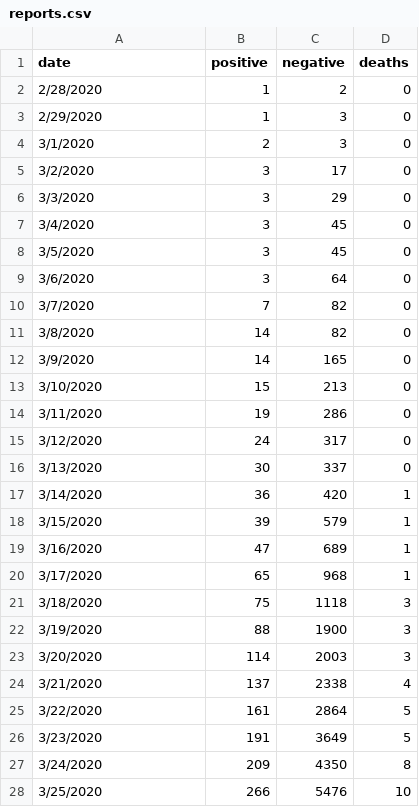
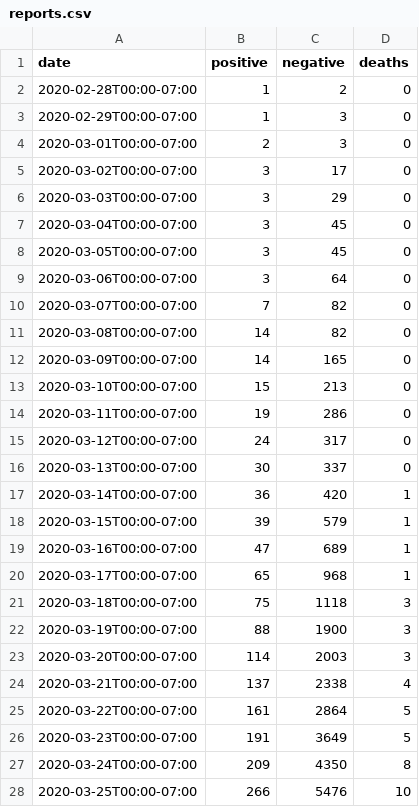
Before and after one commit to mattbaker/oregon-covid, a CSV file: reports.csv, drawn as a sheet; only a part is shown; the diff covers the shown part only.

```diff
--- a/reports.csv
+++ b/reports.csv
@@ -1,28 +1,28 @@
 date,positive,negative,deaths
-2/28/2020,1,2,0
-2/29/2020,1,3,0
-3/1/2020,2,3,0
-3/2/2020,3,17,0
-3/3/2020,3,29,0
-3/4/2020,3,45,0
-3/5/2020,3,45,0
-3/6/2020,3,64,0
-3/7/2020,7,82,0
-3/8/2020,14,82,0
-3/9/2020,14,165,0
-3/10/2020,15,213,0
-3/11/2020,19,286,0
-3/12/2020,24,317,0
-3/13/2020,30,337,0
-3/14/2020,36,420,1
-3/15/2020,39,579,1
-3/16/2020,47,689,1
-3/17/2020,65,968,1
-3/18/2020,75,1118,3
-3/19/2020,88,1900,3
-3/20/2020,114,2003,3
-3/21/2020,137,2338,4
-3/22/2020,161,2864,5
-3/23/2020,191,3649,5
-3/24/2020,209,4350,8
-3/25/2020,266,5476,10
+2020-02-28T00:00-07:00,1,2,0
+2020-02-29T00:00-07:00,1,3,0
+2020-03-01T00:00-07:00,2,3,0
+2020-03-02T00:00-07:00,3,17,0
+2020-03-03T00:00-07:00,3,29,0
+2020-03-04T00:00-07:00,3,45,0
+2020-03-05T00:00-07:00,3,45,0
+2020-03-06T00:00-07:00,3,64,0
+2020-03-07T00:00-07:00,7,82,0
+2020-03-08T00:00-07:00,14,82,0
+2020-03-09T00:00-07:00,14,165,0
+2020-03-10T00:00-07:00,15,213,0
+2020-03-11T00:00-07:00,19,286,0
+2020-03-12T00:00-07:00,24,317,0
+2020-03-13T00:00-07:00,30,337,0
+2020-03-14T00:00-07:00,36,420,1
+2020-03-15T00:00-07:00,39,579,1
+2020-03-16T00:00-07:00,47,689,1
+2020-03-17T00:00-07:00,65,968,1
+2020-03-18T00:00-07:00,75,1118,3
+2020-03-19T00:00-07:00,88,1900,3
+2020-03-20T00:00-07:00,114,2003,3
+2020-03-21T00:00-07:00,137,2338,4
+2020-03-22T00:00-07:00,161,2864,5
+2020-03-23T00:00-07:00,191,3649,5
+2020-03-24T00:00-07:00,209,4350,8
+2020-03-25T00:00-07:00,266,5476,10
```
Also changed, not shown: 2 added rows and 3 edited cells elsewhere in this file, 9 other files.
